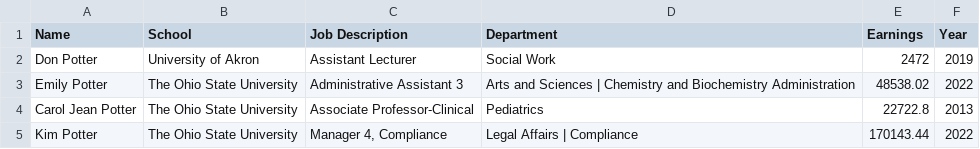
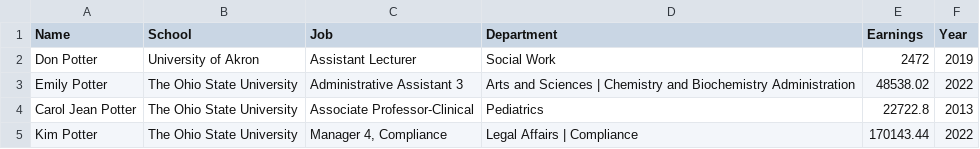
Before and after one commit to elle-Bee/benchmarkDB, a CSV file: dataset/table1.csv, drawn as a sheet; only a part is shown.

```diff
--- a/dataset/table1.csv
+++ b/dataset/table1.csv
@@ -1,2 +1,2 @@
-Name,School,Job Description,Department,Earnings,Year
+Name,School,Job,Department,Earnings,Year
 Don Potter,University of Akron,Assistant Lecturer,Social Work,2472,2019
```
Also changed, not shown: dataset/table2.csv, dataset/table3.csv, 10 other files.
